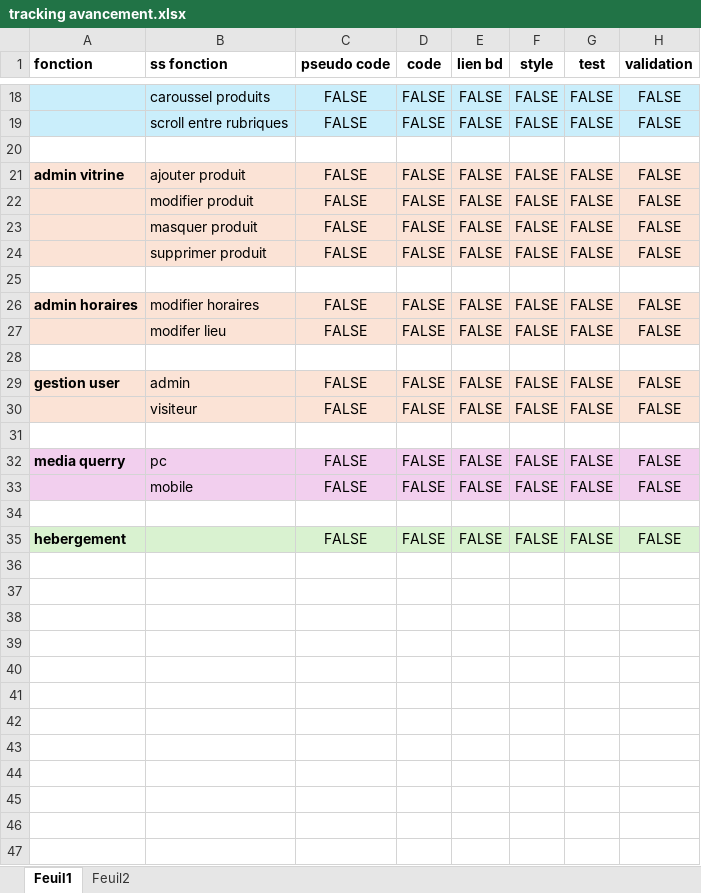
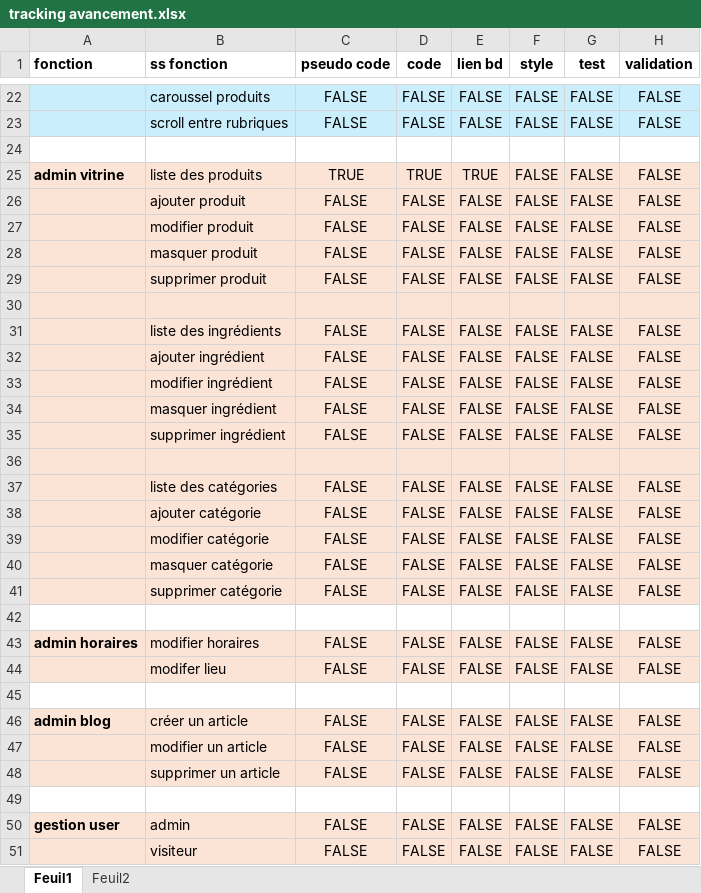
Before and after one commit to LaureDominguez/pate-du-chat-angular, an Excel workbook: tracking avancement.xlsx, sheet Feuil1, drawn as a sheet; only a part is shown, gaps mark what is left out; the shorter side is filled out with more unchanged rows; values as stored, in another font and other column widths than the file's, no borders; addresses are those after the commit; the diff covers the shown part only; the diff names each change by its address in the sheet, - before the commit and + after, or states it on an @@ line.

```diff
--- a/tracking avancement.xlsx (sheet Feuil1)
+++ b/tracking avancement.xlsx (sheet Feuil1)
+row 25: admin vitrine | liste des produits | TRUE | TRUE | TRUE | FALSE | FALSE | FALSE
-A26 (fonction): admin vitrine
+A26 (fonction): (empty)
-A30:H30 fill: none
+A30:H30 fill: #FBE3D6
+row 31:  | liste des ingrédients | FALSE | FALSE | FALSE | FALSE | FALSE | FALSE
+row 32:  | ajouter ingrédient | FALSE | FALSE | FALSE | FALSE | FALSE | FALSE
+row 33:  | modifier ingrédient | FALSE | FALSE | FALSE | FALSE | FALSE | FALSE
+row 34:  | masquer ingrédient | FALSE | FALSE | FALSE | FALSE | FALSE | FALSE
+row 35:  | supprimer ingrédient | FALSE | FALSE | FALSE | FALSE | FALSE | FALSE
+row 36: (empty)
+row 37:  | liste des catégories | FALSE | FALSE | FALSE | FALSE | FALSE | FALSE
+row 38:  | ajouter catégorie | FALSE | FALSE | FALSE | FALSE | FALSE | FALSE
+row 39:  | modifier catégorie | FALSE | FALSE | FALSE | FALSE | FALSE | FALSE
+row 40:  | masquer catégorie | FALSE | FALSE | FALSE | FALSE | FALSE | FALSE
+row 41:  | supprimer catégorie | FALSE | FALSE | FALSE | FALSE | FALSE | FALSE
+row 42: (empty)
+row 46: admin blog | créer un article | FALSE | FALSE | FALSE | FALSE | FALSE | FALSE
+row 47:  | modifier un article | FALSE | FALSE | FALSE | FALSE | FALSE | FALSE
+row 48:  | supprimer un article | FALSE | FALSE | FALSE | FALSE | FALSE | FALSE
+row 49: (empty)
```
Also changed, not shown: 5 added rows elsewhere in this sheet, 40 other files.
